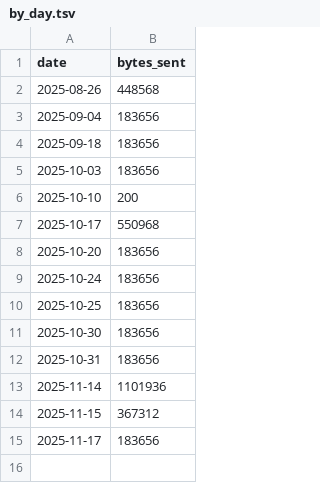
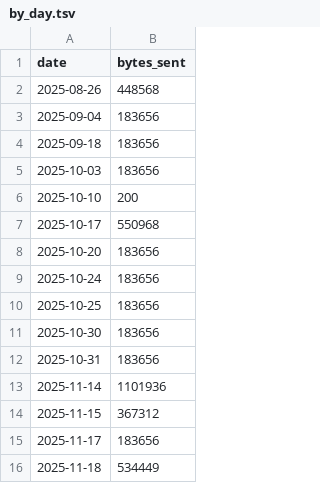
Before and after one commit to aplbrain/ember-dandi-access-summaries, a TSV file: content/summaries/000431/by_day.tsv, drawn as a sheet; the diff names each change by its address in the sheet, - before the commit and + after, or states it on an @@ line.

```diff
--- a/content/summaries/000431/by_day.tsv
+++ b/content/summaries/000431/by_day.tsv
+row 16: 2025-11-18 | 534449
```
Also changed, not shown: content/summaries/000431/by_asset.tsv, content/summaries/archive/by_day.tsv, 5 other files.
